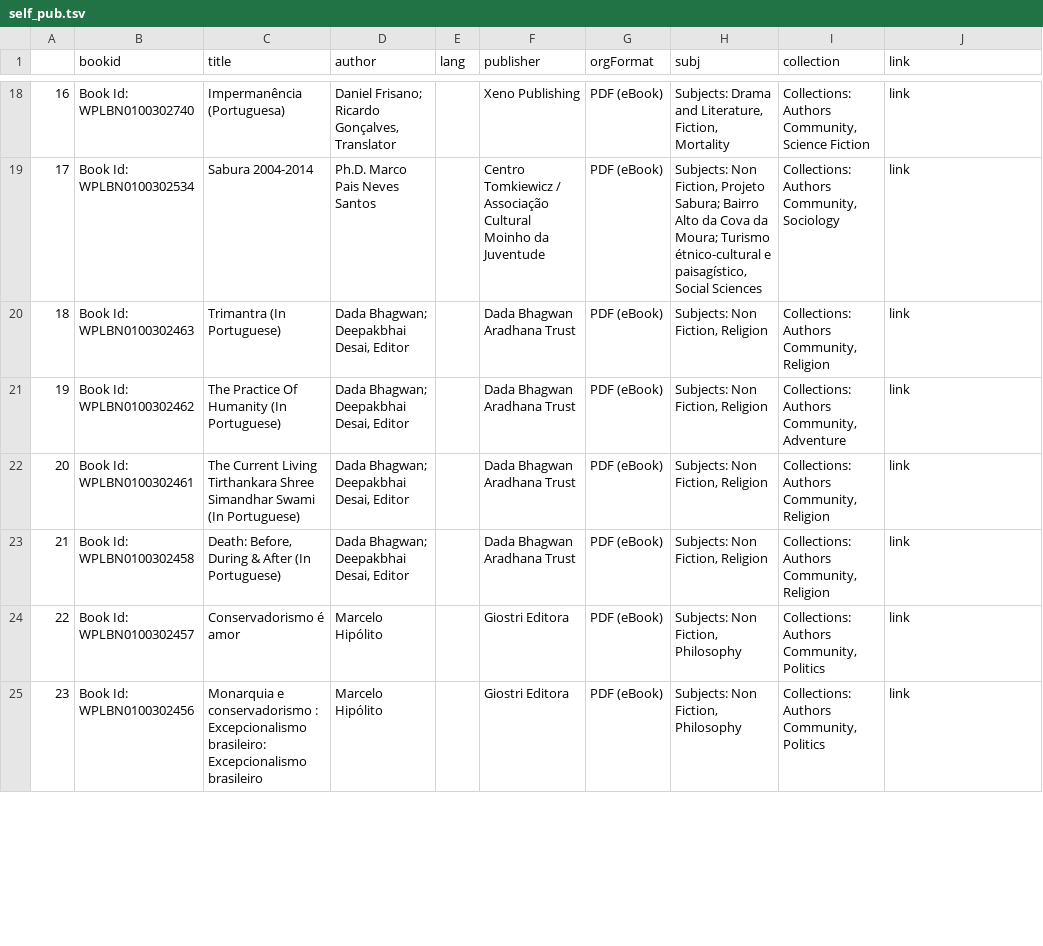
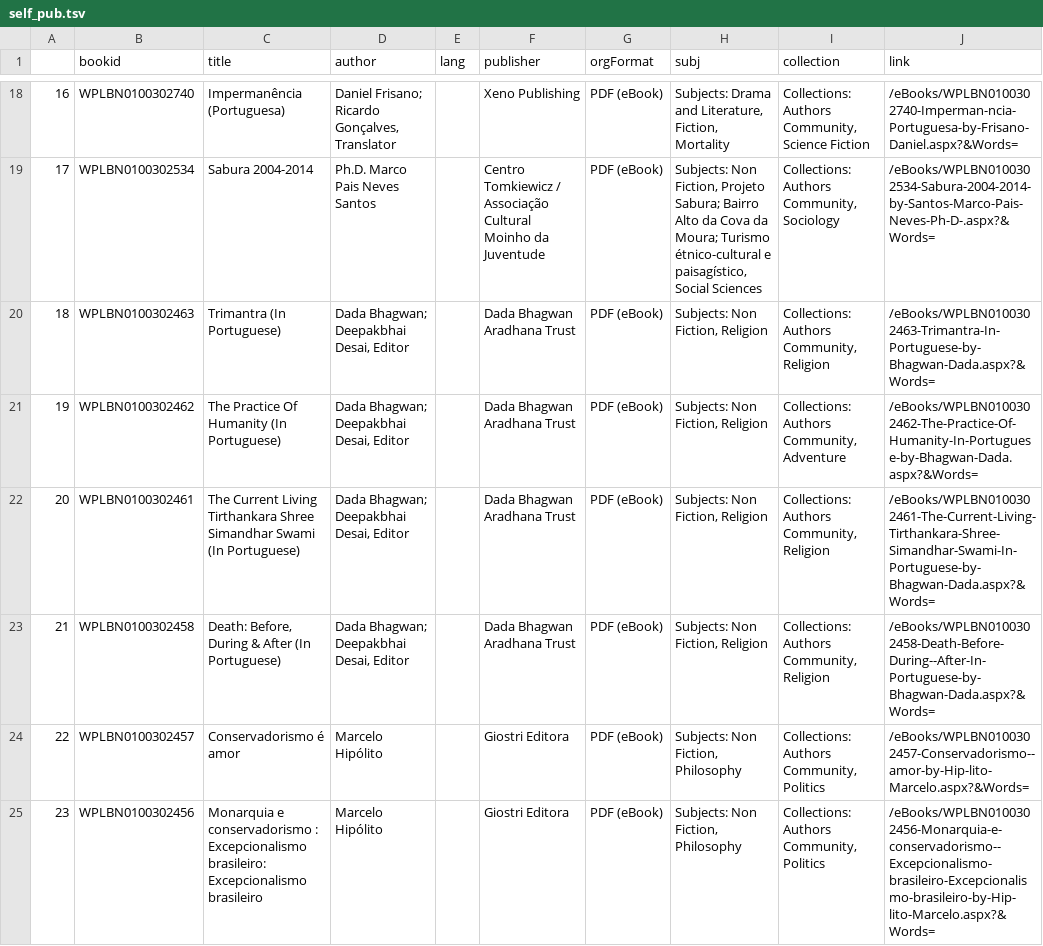
Before and after one commit to andressarg/tm, a TSV file: output/self_pub.tsv, drawn as a sheet; only a part is shown, gaps mark what is left out; the diff covers the shown part only.

```diff
--- a/output/self_pub.tsv
+++ b/output/self_pub.tsv
@@ -18,8 +18,8 @@
-16	Book Id: WPLBN0100302740	Impermanência (Portuguesa)	Daniel Frisano; Ricardo Gonçalves, Translator		Xeno Publishing	PDF (eBook)	Subjects: Drama and Literature, Fiction, Mortality	Collections: Authors Community, Science Fiction	link
-17	Book Id: WPLBN0100302534	Sabura 2004-2014	Ph.D. Marco Pais Neves Santos		Centro Tomkiewicz / Associação Cultural Moinho da Juventude	PDF (eBook)	Subjects: Non Fiction, Projeto Sabura; Bairro Alto da Cova da Moura; Turismo étnico-cultural e paisagístico, Social Sciences	Collections: Authors Community, Sociology	link
-18	Book Id: WPLBN0100302463	Trimantra (In Portuguese)	Dada Bhagwan; Deepakbhai Desai, Editor		Dada Bhagwan Aradhana Trust	PDF (eBook)	Subjects: Non Fiction, Religion	Collections: Authors Community, Religion	link
-19	Book Id: WPLBN0100302462	The Practice Of Humanity (In Portuguese)	Dada Bhagwan; Deepakbhai Desai, Editor		Dada Bhagwan Aradhana Trust	PDF (eBook)	Subjects: Non Fiction, Religion	Collections: Authors Community, Adventure	link
-20	Book Id: WPLBN0100302461	The Current Living Tirthankara Shree Simandhar Swami (In Portuguese)	Dada Bhagwan; Deepakbhai Desai, Editor		Dada Bhagwan Aradhana Trust	PDF (eBook)	Subjects: Non Fiction, Religion	Collections: Authors Community, Religion	link
-21	Book Id: WPLBN0100302458	Death: Before, During & After (In Portuguese)	Dada Bhagwan; Deepakbhai Desai, Editor		Dada Bhagwan Aradhana Trust	PDF (eBook)	Subjects: Non Fiction, Religion	Collections: Authors Community, Religion	link
-22	Book Id: WPLBN0100302457	Conservadorismo é amor	Marcelo Hipólito		Giostri Editora	PDF (eBook)	Subjects: Non Fiction, Philosophy	Collections: Authors Community, Politics	link
-23	Book Id: WPLBN0100302456	Monarquia e conservadorismo : Excepcionalismo brasileiro: Excepcionalismo brasileiro	Marcelo Hipólito		Giostri Editora	PDF (eBook)	Subjects: Non Fiction, Philosophy	Collections: Authors Community, Politics	link
+16	WPLBN0100302740	Impermanência (Portuguesa)	Daniel Frisano; Ricardo Gonçalves, Translator		Xeno Publishing	PDF (eBook)	Subjects: Drama and Literature, Fiction, Mortality	Collections: Authors Community, Science Fiction	/eBooks/WPLBN0100302740-Imperman-ncia-Portuguesa-by-Frisano-Daniel.aspx?&Words=
+17	WPLBN0100302534	Sabura 2004-2014	Ph.D. Marco Pais Neves Santos		Centro Tomkiewicz / Associação Cultural Moinho da Juventude	PDF (eBook)	Subjects: Non Fiction, Projeto Sabura; Bairro Alto da Cova da Moura; Turismo étnico-cultural e paisagístico, Social Sciences	Collections: Authors Community, Sociology	/eBooks/WPLBN0100302534-Sabura-2004-2014-by-Santos-Marco-Pais-Neves-Ph-D-.aspx?&Words=
+18	WPLBN0100302463	Trimantra (In Portuguese)	Dada Bhagwan; Deepakbhai Desai, Editor		Dada Bhagwan Aradhana Trust	PDF (eBook)	Subjects: Non Fiction, Religion	Collections: Authors Community, Religion	/eBooks/WPLBN0100302463-Trimantra-In-Portuguese-by-Bhagwan-Dada.aspx?&Words=
+19	WPLBN0100302462	The Practice Of Humanity (In Portuguese)	Dada Bhagwan; Deepakbhai Desai, Editor		Dada Bhagwan Aradhana Trust	PDF (eBook)	Subjects: Non Fiction, Religion	Collections: Authors Community, Adventure	/eBooks/WPLBN0100302462-The-Practice-Of-Humanity-In-Portuguese-by-Bhagwan-Dada.aspx?&Words=
+20	WPLBN0100302461	The Current Living Tirthankara Shree Simandhar Swami (In Portuguese)	Dada Bhagwan; Deepakbhai Desai, Editor		Dada Bhagwan Aradhana Trust	PDF (eBook)	Subjects: Non Fiction, Religion	Collections: Authors Community, Religion	/eBooks/WPLBN0100302461-The-Current-Living-Tirthankara-Shree-Simandhar-Swami-In-Portuguese-by-Bhagwan-Dada.aspx?&Words=
+21	WPLBN0100302458	Death: Before, During & After (In Portuguese)	Dada Bhagwan; Deepakbhai Desai, Editor		Dada Bhagwan Aradhana Trust	PDF (eBook)	Subjects: Non Fiction, Religion	Collections: Authors Community, Religion	/eBooks/WPLBN0100302458-Death-Before-During--After-In-Portuguese-by-Bhagwan-Dada.aspx?&Words=
+22	WPLBN0100302457	Conservadorismo é amor	Marcelo Hipólito		Giostri Editora	PDF (eBook)	Subjects: Non Fiction, Philosophy	Collections: Authors Community, Politics	/eBooks/WPLBN0100302457-Conservadorismo--amor-by-Hip-lito-Marcelo.aspx?&Words=
+23	WPLBN0100302456	Monarquia e conservadorismo : Excepcionalismo brasileiro: Excepcionalismo brasileiro	Marcelo Hipólito		Giostri Editora	PDF (eBook)	Subjects: Non Fiction, Philosophy	Collections: Authors Community, Politics	/eBooks/WPLBN0100302456-Monarquia-e-conservadorismo--Excepcionalismo-brasileiro-Excepcionalismo-brasileiro-by-Hip-lito-Marcelo.aspx?&Words=
```
Also changed, not shown: 70 edited cells elsewhere in this file, 1 other file.
